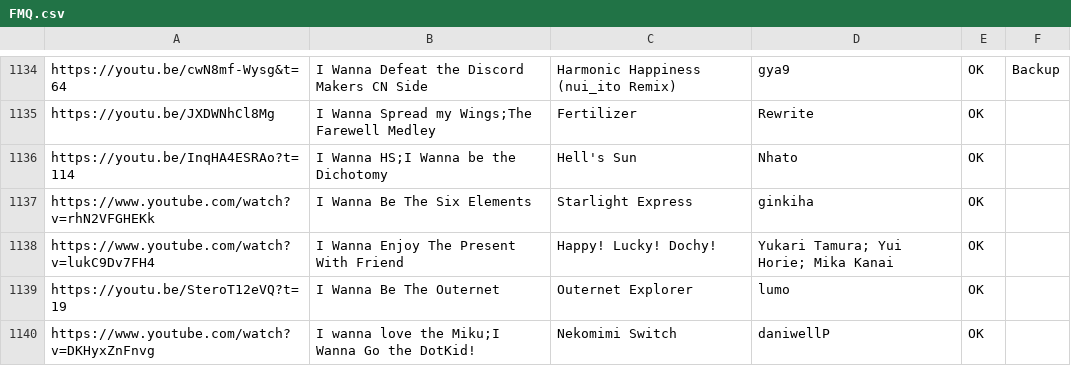
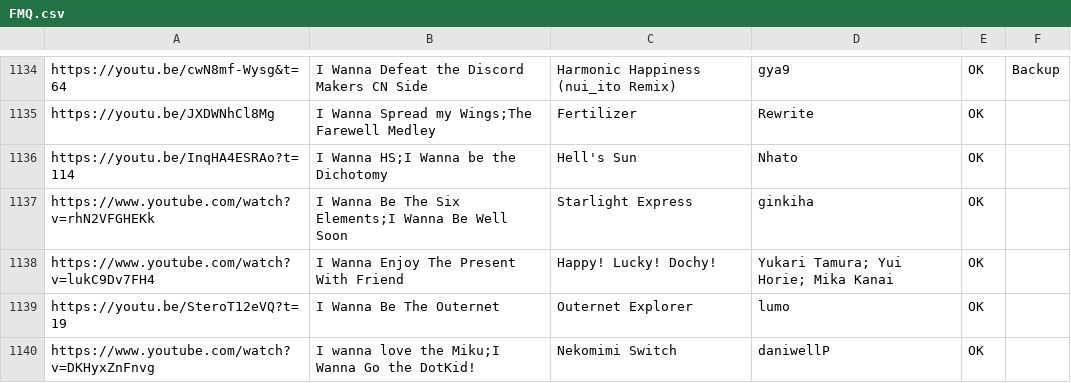
Before and after one commit to PlayerDash2017/Fangame-Music-Quiz-Page-ver, a CSV file: FMQ.csv, drawn as a sheet; only a part is shown, gaps mark what is left out; the diff covers the shown part only.

```diff
--- a/FMQ.csv
+++ b/FMQ.csv
@@ -1136,3 +1136,3 @@ https://youtu.be/JXDWNhCl8Mg,I Wanna Spread my Wings;The Farewell Medley,Fertili
 https://youtu.be/InqHA4ESRAo?t=114,I Wanna HS;I Wanna be the Dichotomy,Hell's Sun,Nhato,OK,
-https://www.youtube.com/watch?v=rhN2VFGHEKk,I Wanna Be The Six Elements,Starlight Express,ginkiha,OK,
+https://www.youtube.com/watch?v=rhN2VFGHEKk,I Wanna Be The Six Elements;I Wanna Be Well Soon,Starlight Express,ginkiha,OK,
 https://www.youtube.com/watch?v=lukC9Dv7FH4,I Wanna Enjoy The Present With Friend,Happy! Lucky! Dochy!,Yukari Tamura; Yui Horie; Mika Kanai,OK,
```
Also changed, not shown: 53 added rows and 34 edited cells elsewhere in this file.
